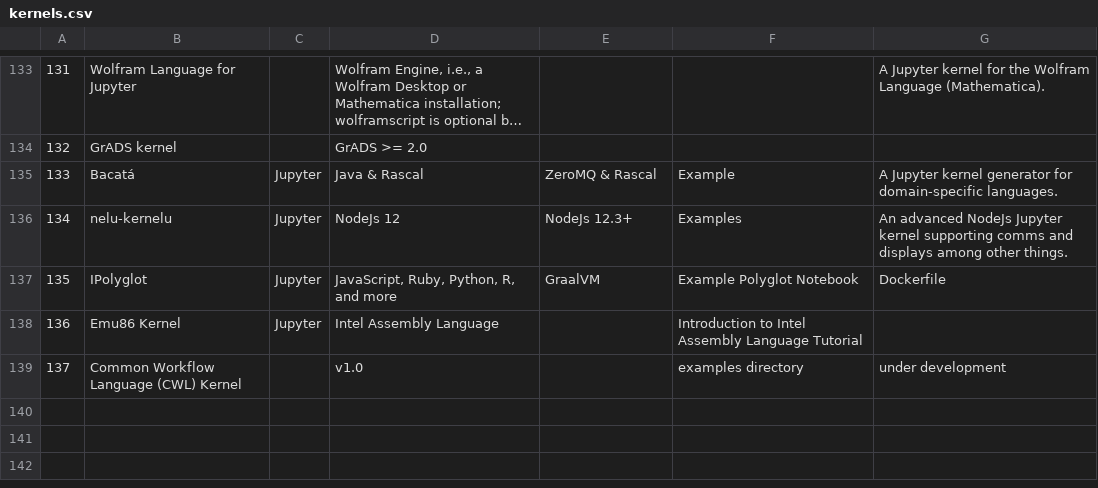
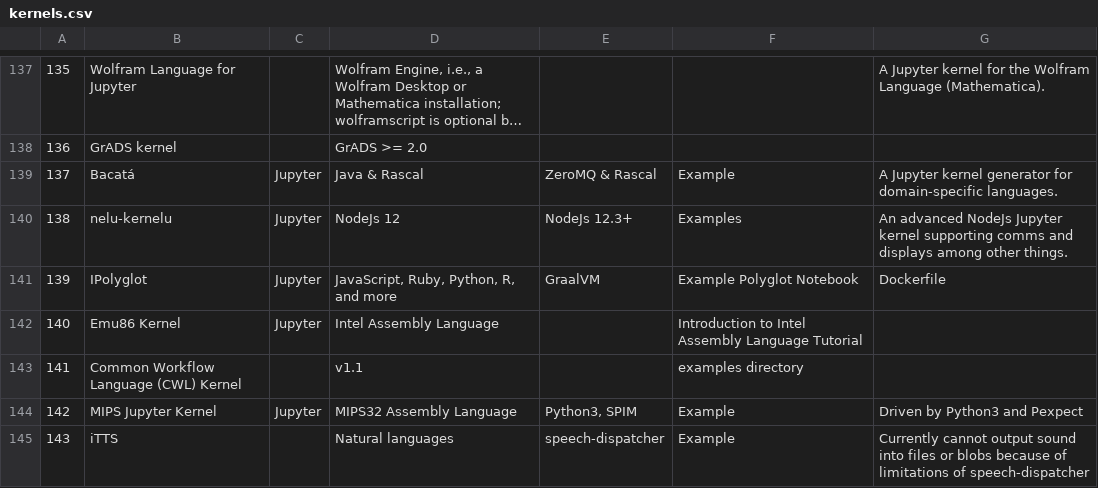
Before and after one commit to Wildertrek/Jupyter-Latex, a CSV file: data/kernels.csv, drawn as a sheet; only a part is shown, gaps mark what is left out; long unchanged cells end in …; addresses are those after the commit; the diff covers the shown part only; the diff names each change by its address in the sheet, - before the commit and + after, or states it on an @@ line.

Commit message:
updated kernels.csv and was testing out pickle files

```diff
--- a/data/kernels.csv
+++ b/data/kernels.csv
@@ column A renumbered between rows 3 and 143 @@
-D143: v1.0
+D143: v1.1
-G143: under development
+G143: (empty)
+row 144: 142 | MIPS Jupyter Kernel | Jupyter | MIPS32 Assembly Language | Python3, SPIM | Example | Driven by Python3 and Pexpect
+row 145: 143 | iTTS |  | Natural languages | speech-dispatcher | Example | Currently cannot output sound into files or blobs because of limitations of speech-dispatcher
```
Also changed, not shown: 7 added rows and 3 edited cells elsewhere in this file, 2 other files.
